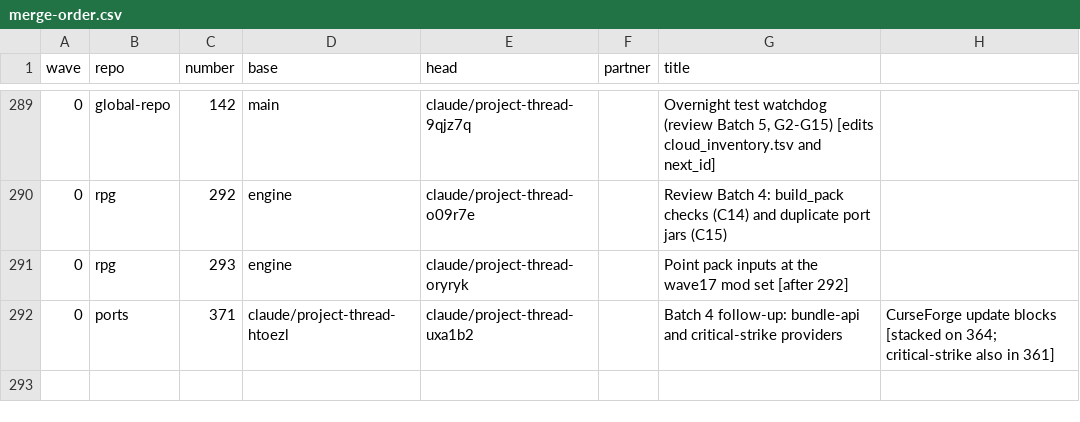
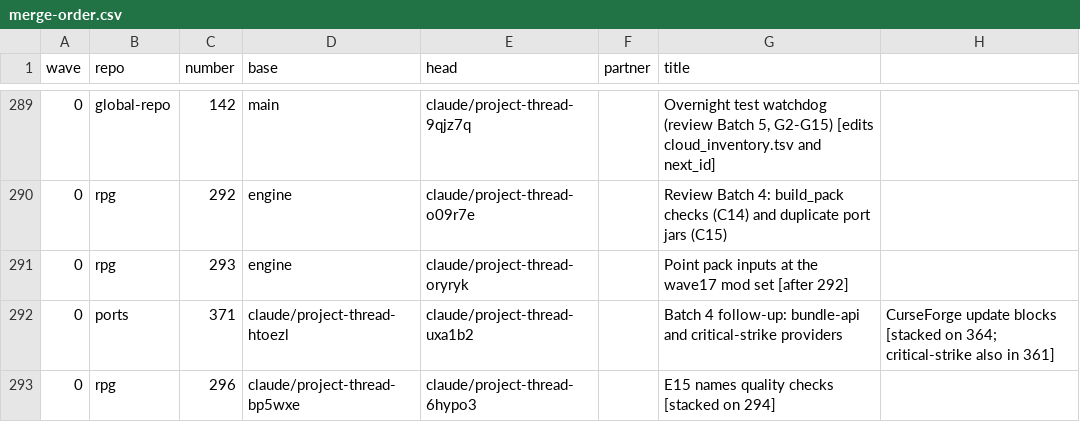
Before and after one commit to GeddyLifeson/Global-Repo, a CSV file: merge-safe/merge-order.csv, drawn as a sheet; only a part is shown, gaps mark what is left out; the diff names each change by its address in the sheet, - before the commit and + after, or states it on an @@ line.

```diff
--- a/merge-safe/merge-order.csv
+++ b/merge-safe/merge-order.csv
+row 293: 0 | rpg | 296 | claude/project-thread-bp5wxe | claude/project-thread-6hypo3 |  | E15 names quality checks [stacked on 294]
```
